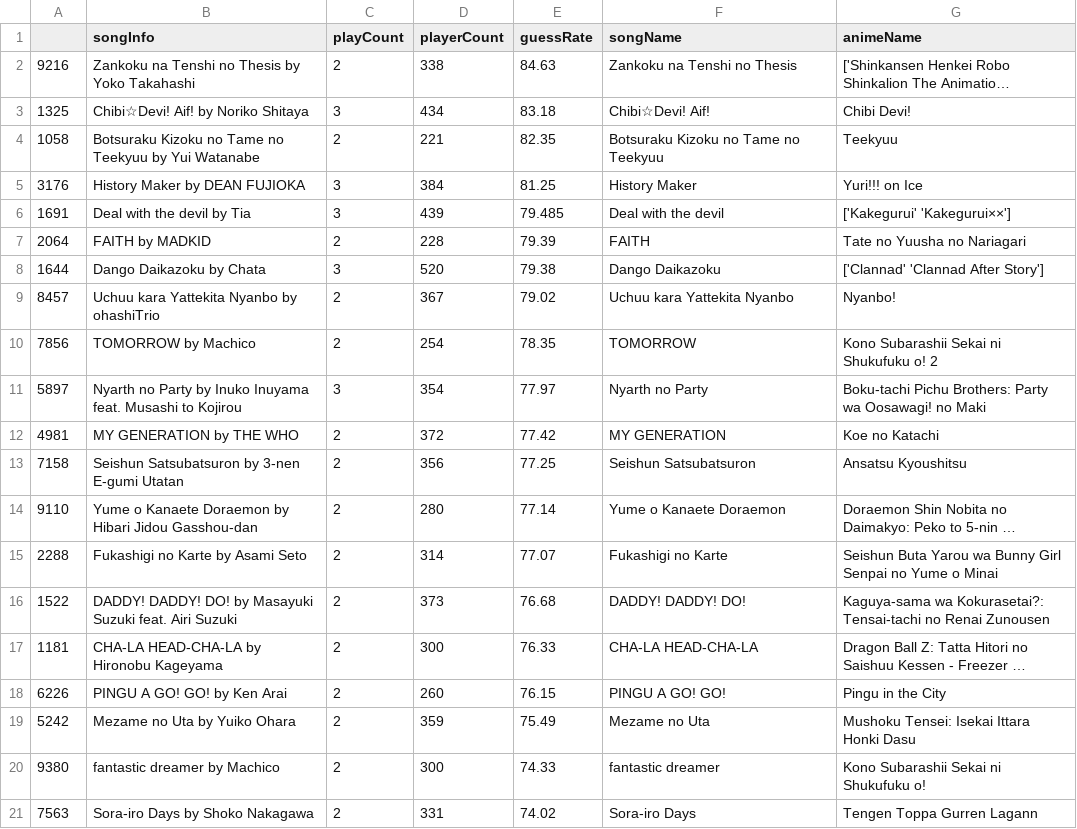
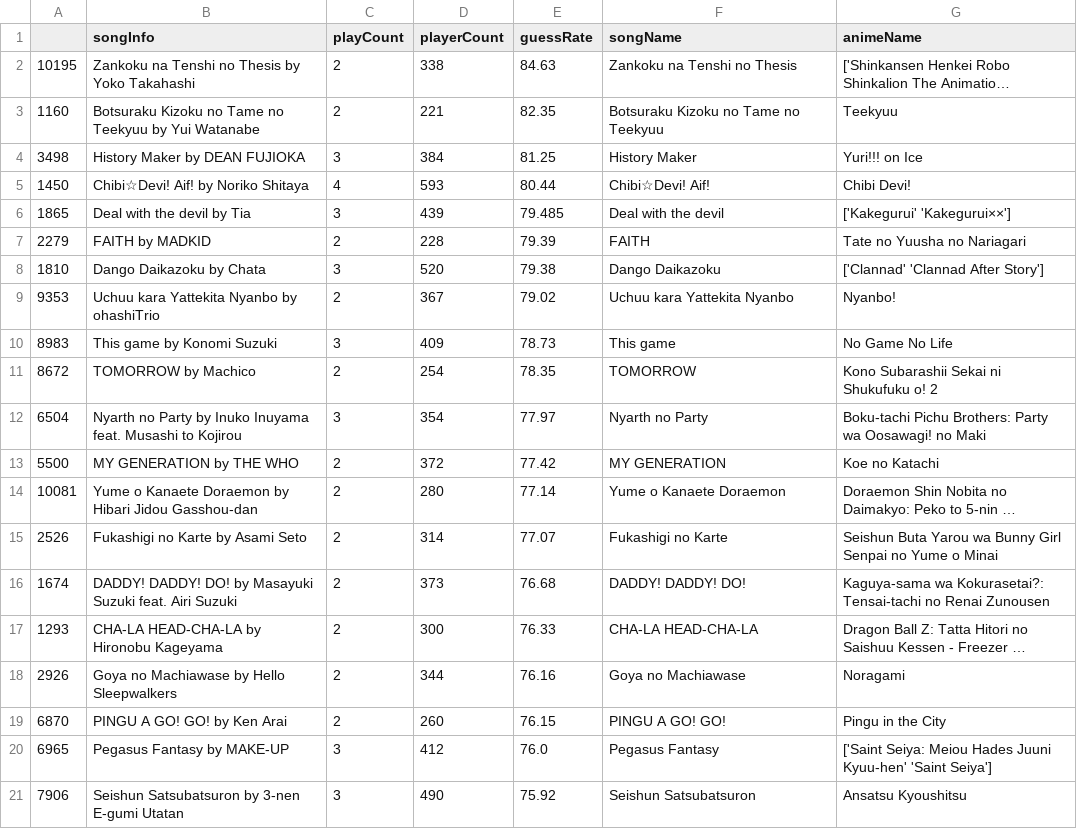
Before and after one commit to xSardine/streamlit-amq-stats, a CSV file: data/preprocessed/topEasySongs_20_2022-10-01.csv, drawn as a sheet; long unchanged cells end in …; removed rows and columns are numbered as before the commit, all else as after; the diff names each change by its address in the sheet, - before the commit and + after, or states it on an @@ line.

```diff
--- a/data/preprocessed/topEasySongs_20_2022-10-01.csv
+++ b/data/preprocessed/topEasySongs_20_2022-10-01.csv
-A2: 9216
+A2: 10195
-row 3: 1325 | Chibi☆Devi! Aif! by Noriko Shitaya | 3 | 434 | 83.18 | Chibi☆Devi! Aif! | Chibi Devi!
-A3: 1058
+A3: 1160
-A4: 3176
+A4: 3498
+row 5: 1450 | Chibi☆Devi! Aif! by Noriko Shitaya | 4 | 593 | 80.44 | Chibi☆Devi! Aif! | Chibi Devi!
-A6: 1691
+A6: 1865
-A7: 2064
+A7: 2279
-A8: 1644
+A8: 1810
-A9: 8457
+A9: 9353
+row 10: 8983 | This game by Konomi Suzuki | 3 | 409 | 78.73 | This game | No Game No Life
-A11: 7856
+A11: 8672
-A12: 5897
+A12: 6504
-A13: 4981
+A13: 5500
-row 13: 7158 | Seishun Satsubatsuron by 3-nen E-gumi Utatan | 2 | 356 | 77.25 | Seishun Satsubatsuron | Ansatsu Kyoushitsu
-A14: 9110
+A14: 10081
-A15: 2288
+A15: 2526
-A16: 1522
+A16: 1674
-A17: 1181
+A17: 1293
+row 18: 2926 | Goya no Machiawase by Hello Sleepwalkers | 2 | 344 | 76.16 | Goya no Machiawase | Noragami
-A19: 6226
+A19: 6870
-row 19: 5242 | Mezame no Uta by Yuiko Ohara | 2 | 359 | 75.49 | Mezame no Uta | Mushoku Tensei: Isekai Ittara Honki Dasu
-row 20: 9380 | fantastic dreamer by Machico | 2 | 300 | 74.33 | fantastic dreamer | Kono Subarashii Sekai ni Shukufuku o!
-row 21: 7563 | Sora-iro Days by Shoko Nakagawa | 2 | 331 | 74.02 | Sora-iro Days | Tengen Toppa Gurren Lagann
+row 20: 6965 | Pegasus Fantasy by MAKE-UP | 3 | 412 | 76.0 | Pegasus Fantasy | ['Saint Seiya: Meiou Hades Juuni Kyuu-hen' 'Saint Seiya']
+row 21: 7906 | Seishun Satsubatsuron by 3-nen E-gumi Utatan | 3 | 490 | 75.92 | Seishun Satsubatsuron | Ansatsu Kyoushitsu
```
Also changed, not shown: data/preprocessed/topHardSongs_20_2022-10-01.csv, data/preprocessed/topScore_30_2022-10-01.csv, 9 other files.
